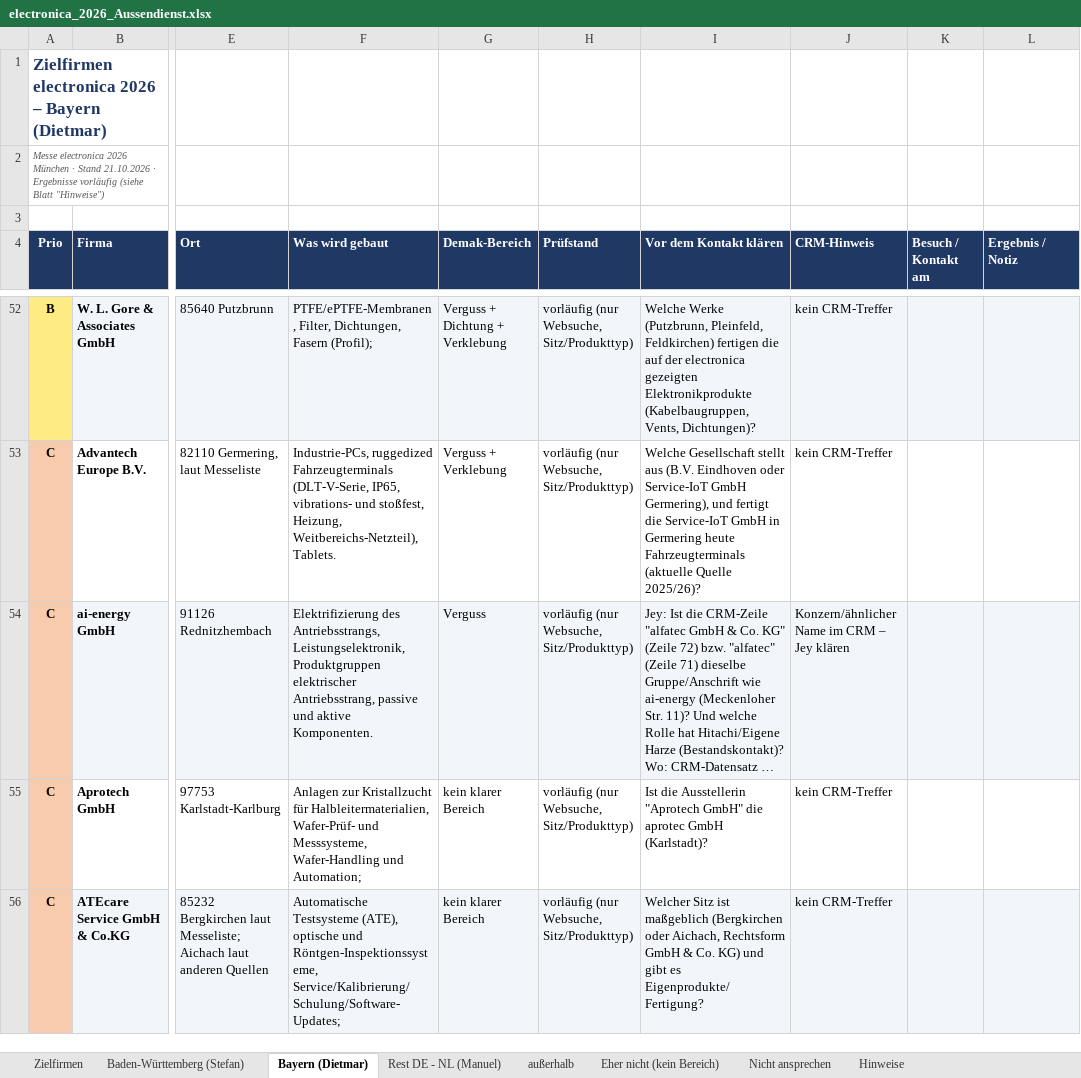
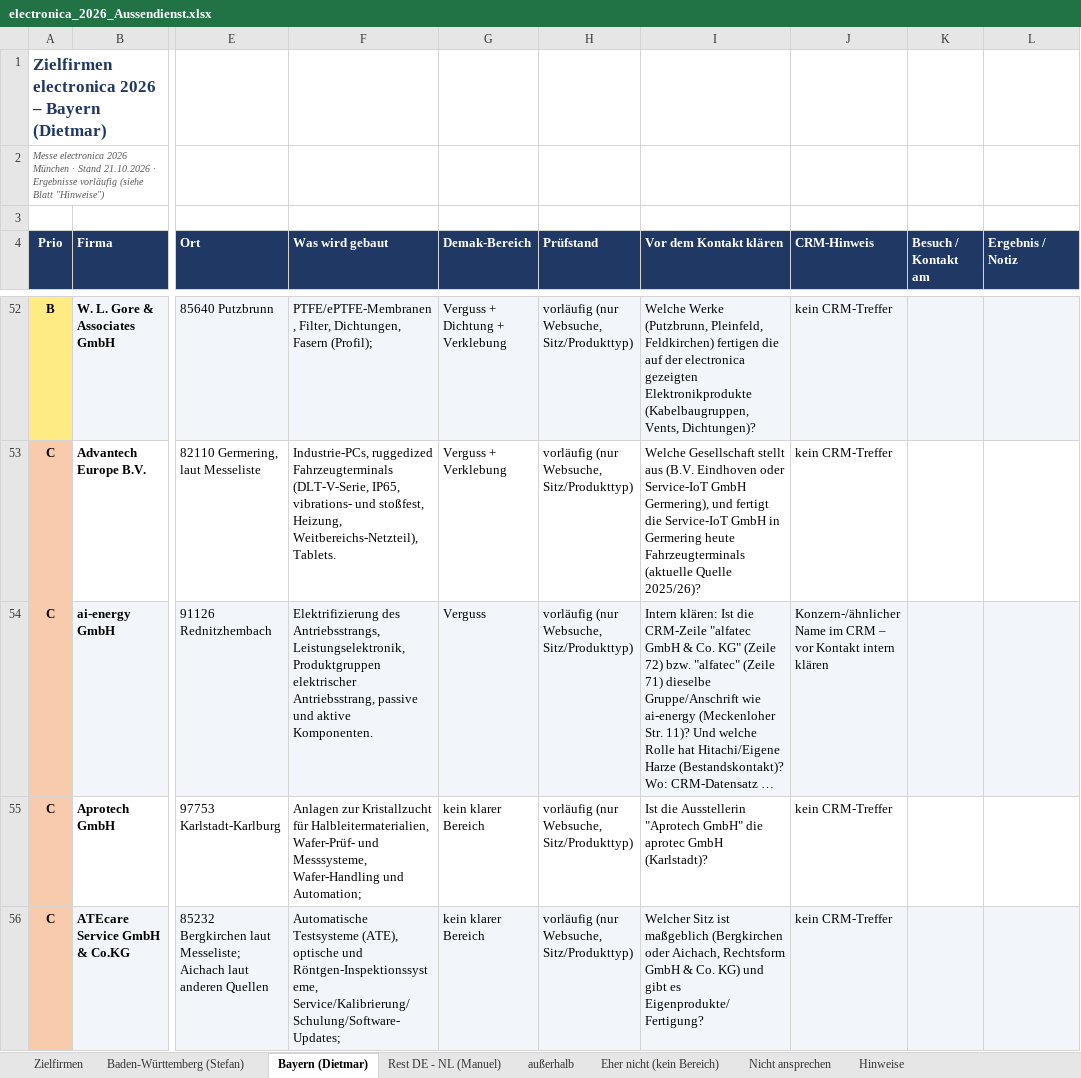
Before and after one commit to jeremygensch-svg/Sales-Team-Germany, an Excel workbook: aussendienst/electronica_2026_Aussendienst.xlsx, sheet Bayern (Dietmar), drawn as a sheet; only a part is shown, gaps mark what is left out; values as stored, in another font and other column widths than the file's, no borders; the diff covers the shown part only; the diff names each change by its address in the sheet, - before the commit and + after, or states it on an @@ line.

```diff
--- a/aussendienst/electronica_2026_Aussendienst.xlsx (sheet Bayern (Dietmar))
+++ b/aussendienst/electronica_2026_Aussendienst.xlsx (sheet Bayern (Dietmar))
-I54 (Vor dem Kontakt klären): Jey: Ist die…
+I54 (Vor dem Kontakt klären): Intern klären: Ist die…
-J54 (CRM-Hinweis): Konzern/ähnlicher Name im CRM – Jey klären
+J54 (CRM-Hinweis): Konzern-/ähnlicher Name im CRM – vor Kontakt intern klären
```
Also changed, not shown: 11 edited cells elsewhere in this sheet, sheet Nicht ansprechen, sheet Zielfirmen, sheet Eher nicht (kein Bereich), sheet Rest DE - NL (Manuel), sheet Baden-Württemberg (Stefan), sheet Hinweise.
